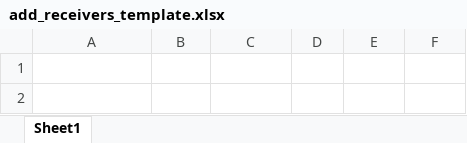
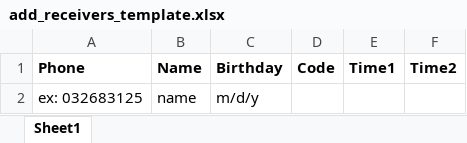
Before and after one commit to haohao41285/dti, an Excel workbook: public/file/add_receivers_template.xlsx, sheet Sheet1, drawn as a sheet; values as stored, in another font and other column widths than the file's, no borders; the diff names each change by its address in the sheet, - before the commit and + after, or states it on an @@ line.

```diff
--- a/public/file/add_receivers_template.xlsx (sheet Sheet1)
+++ b/public/file/add_receivers_template.xlsx (sheet Sheet1)
-A1:C2 text colour: #FFFFFF
+A1:C2 text colour: black
-D1: (empty)
+D1: Code
-E1: (empty)
+E1: Time1
-F1: (empty)
+F1: Time2
```
Also changed, not shown: resources/file/add_receivers_template.xlsx, 29 other files.
